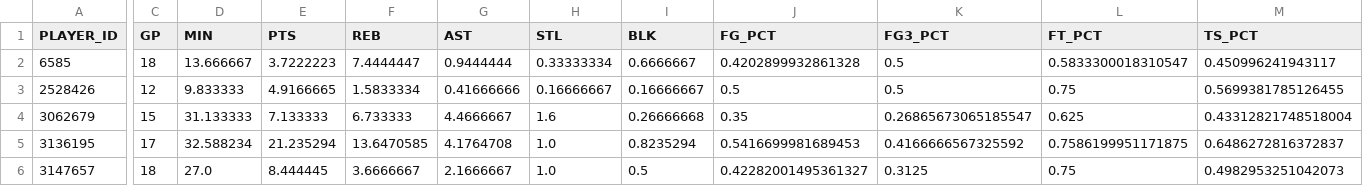
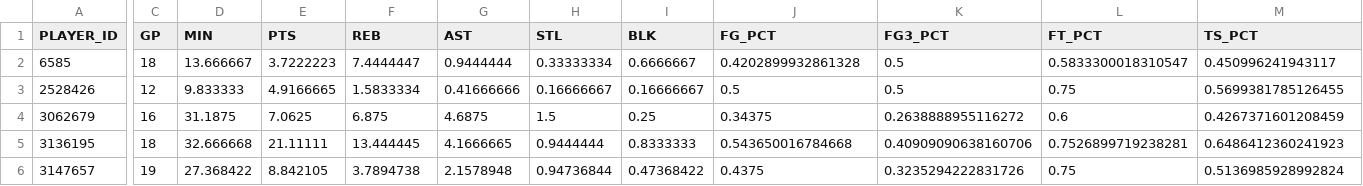
Before and after one commit to cobracuh/knicks-dashboard, a CSV file: data/players.csv, drawn as a sheet; only a part is shown, gaps mark what is left out; the diff covers the shown part only; the diff names each change by its address in the sheet, - before the commit and + after, or states it on an @@ line.

```diff
--- a/data/players.csv
+++ b/data/players.csv
-C4 (GP): 15
+C4 (GP): 16
-D4 (MIN): 31.133333
+D4 (MIN): 31.1875
-E4 (PTS): 7.133333
+E4 (PTS): 7.0625
-F4 (REB): 6.733333
+F4 (REB): 6.875
-G4 (AST): 4.4666667
+G4 (AST): 4.6875
-H4 (STL): 1.6
+H4 (STL): 1.5
-I4 (BLK): 0.26666668
+I4 (BLK): 0.25
-J4 (FG_PCT): 0.35
+J4 (FG_PCT): 0.34375
-K4 (FG3_PCT): 0.26865673065185547
+K4 (FG3_PCT): 0.2638888955116272
-L4 (FT_PCT): 0.625
+L4 (FT_PCT): 0.6
-M4 (TS_PCT): 0.43312821748518004
+M4 (TS_PCT): 0.4267371601208459
-C5 (GP): 17
+C5 (GP): 18
-D5 (MIN): 32.588234
+D5 (MIN): 32.666668
-E5 (PTS): 21.235294
+E5 (PTS): 21.11111
-F5 (REB): 13.6470585
+F5 (REB): 13.444445
-G5 (AST): 4.1764708
+G5 (AST): 4.1666665
-H5 (STL): 1.0
+H5 (STL): 0.9444444
-I5 (BLK): 0.8235294
+I5 (BLK): 0.8333333
-J5 (FG_PCT): 0.5416699981689453
+J5 (FG_PCT): 0.543650016784668
-K5 (FG3_PCT): 0.4166666567325592
+K5 (FG3_PCT): 0.40909090638160706
-L5 (FT_PCT): 0.7586199951171875
+L5 (FT_PCT): 0.7526899719238281
-M5 (TS_PCT): 0.6486272816372837
+M5 (TS_PCT): 0.6486412360241923
-C6 (GP): 18
+C6 (GP): 19
-D6 (MIN): 27.0
+D6 (MIN): 27.368422
-E6 (PTS): 8.444445
+E6 (PTS): 8.842105
-F6 (REB): 3.6666667
+F6 (REB): 3.7894738
-G6 (AST): 2.1666667
+G6 (AST): 2.1578948
-H6 (STL): 1.0
+H6 (STL): 0.94736844
-I6 (BLK): 0.5
+I6 (BLK): 0.47368422
-J6 (FG_PCT): 0.42282001495361327
+J6 (FG_PCT): 0.4375
-K6 (FG3_PCT): 0.3125
+K6 (FG3_PCT): 0.3235294222831726
-M6 (TS_PCT): 0.4982953251042073
+M6 (TS_PCT): 0.5136985928992824
```
Also changed, not shown: 77 edited cells elsewhere in this file, data/games.csv, data/league.csv, 1 other file.
